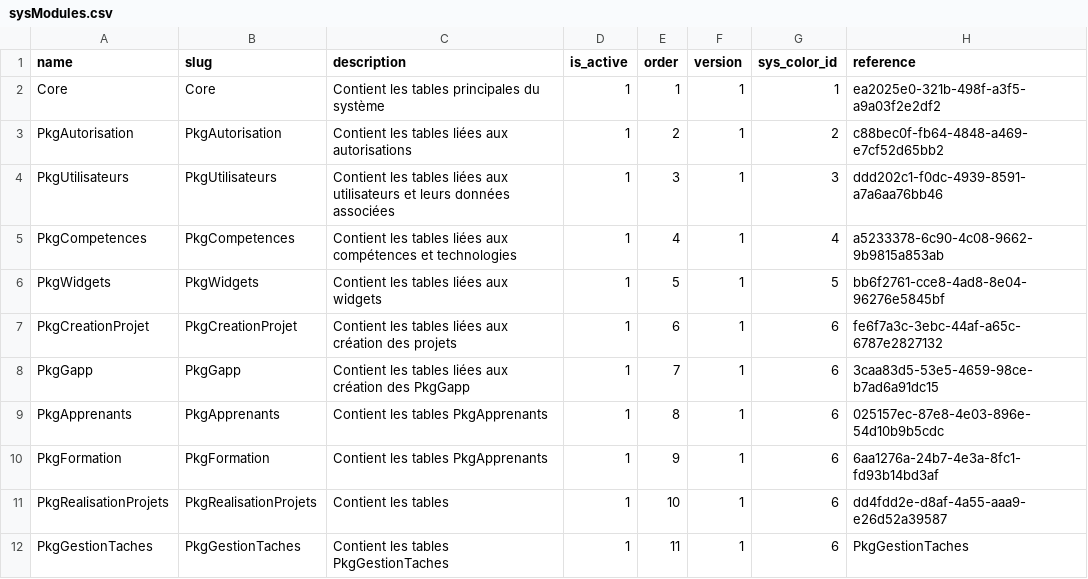
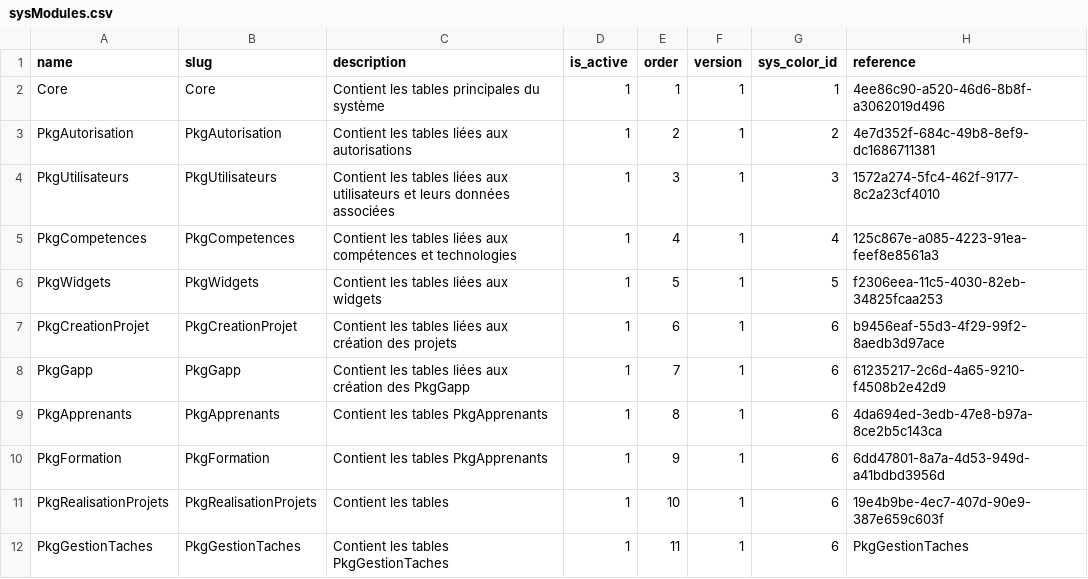
Before and after one commit to solicode-lms/app, a CSV file: modules/Core/Database/data/sysModules.csv, drawn as a sheet.

Commit message:
fix seeder by reference

```diff
--- a/modules/Core/Database/data/sysModules.csv
+++ b/modules/Core/Database/data/sysModules.csv
@@ -1,12 +1,12 @@
 "name","slug","description","is_active","order","version","sys_color_id","reference"
-"Core","Core","Contient les tables principales du système","1","1","1","1","ea2025e0-321b-498f-a3f5-a9a03f2e2df2"
-"PkgAutorisation","PkgAutorisation","Contient les tables liées aux autorisations","1","2","1","2","c88bec0f-fb64-4848-a469-e7cf52d65bb2"
-"PkgUtilisateurs","PkgUtilisateurs","Contient les tables liées aux utilisateurs et leurs données associées","1","3","1","3","ddd202c1-f0dc-4939-8591-a7a6aa76bb46"
-"PkgCompetences","PkgCompetences","Contient les tables liées aux compétences et technologies","1","4","1","4","a5233378-6c90-4c08-9662-9b9815a853ab"
-"PkgWidgets","PkgWidgets","Contient les tables liées aux widgets","1","5","1","5","bb6f2761-cce8-4ad8-8e04-96276e5845bf"
-"PkgCreationProjet","PkgCreationProjet","Contient les tables liées aux création des projets","1","6","1","6","fe6f7a3c-3ebc-44af-a65c-6787e2827132"
-"PkgGapp","PkgGapp","Contient les tables liées aux création des PkgGapp","1","7","1","6","3caa83d5-53e5-4659-98ce-b7ad6a91dc15"
-"PkgApprenants","PkgApprenants","Contient les tables PkgApprenants ","1","8","1","6","025157ec-87e8-4e03-896e-54d10b9b5cdc"
-"PkgFormation","PkgFormation","Contient les tables PkgApprenants ","1","9","1","6","6aa1276a-24b7-4e3a-8fc1-fd93b14bd3af"
-"PkgRealisationProjets","PkgRealisationProjets","Contient les tables","1","10","1","6","dd4fdd2e-d8af-4a55-aaa9-e26d52a39587"
+"Core","Core","Contient les tables principales du système","1","1","1","1","4ee86c90-a520-46d6-8b8f-a3062019d496"
+"PkgAutorisation","PkgAutorisation","Contient les tables liées aux autorisations","1","2","1","2","4e7d352f-684c-49b8-8ef9-dc1686711381"
+"PkgUtilisateurs","PkgUtilisateurs","Contient les tables liées aux utilisateurs et leurs données associées","1","3","1","3","1572a274-5fc4-462f-9177-8c2a23cf4010"
+"PkgCompetences","PkgCompetences","Contient les tables liées aux compétences et technologies","1","4","1","4","125c867e-a085-4223-91ea-feef8e8561a3"
+"PkgWidgets","PkgWidgets","Contient les tables liées aux widgets","1","5","1","5","f2306eea-11c5-4030-82eb-34825fcaa253"
+"PkgCreationProjet","PkgCreationProjet","Contient les tables liées aux création des projets","1","6","1","6","b9456eaf-55d3-4f29-99f2-8aedb3d97ace"
+"PkgGapp","PkgGapp","Contient les tables liées aux création des PkgGapp","1","7","1","6","61235217-2c6d-4a65-9210-f4508b2e42d9"
+"PkgApprenants","PkgApprenants","Contient les tables PkgApprenants ","1","8","1","6","4da694ed-3edb-47e8-b97a-8ce2b5c143ca"
+"PkgFormation","PkgFormation","Contient les tables PkgApprenants ","1","9","1","6","6dd47801-8a7a-4d53-949d-a41bdbd3956d"
+"PkgRealisationProjets","PkgRealisationProjets","Contient les tables","1","10","1","6","19e4b9be-4ec7-407d-90e9-387e659c603f"
 "PkgGestionTaches","PkgGestionTaches","Contient les tables PkgGestionTaches","1","11","1","6","PkgGestionTaches"
```
Also changed, not shown: 56 other files.
